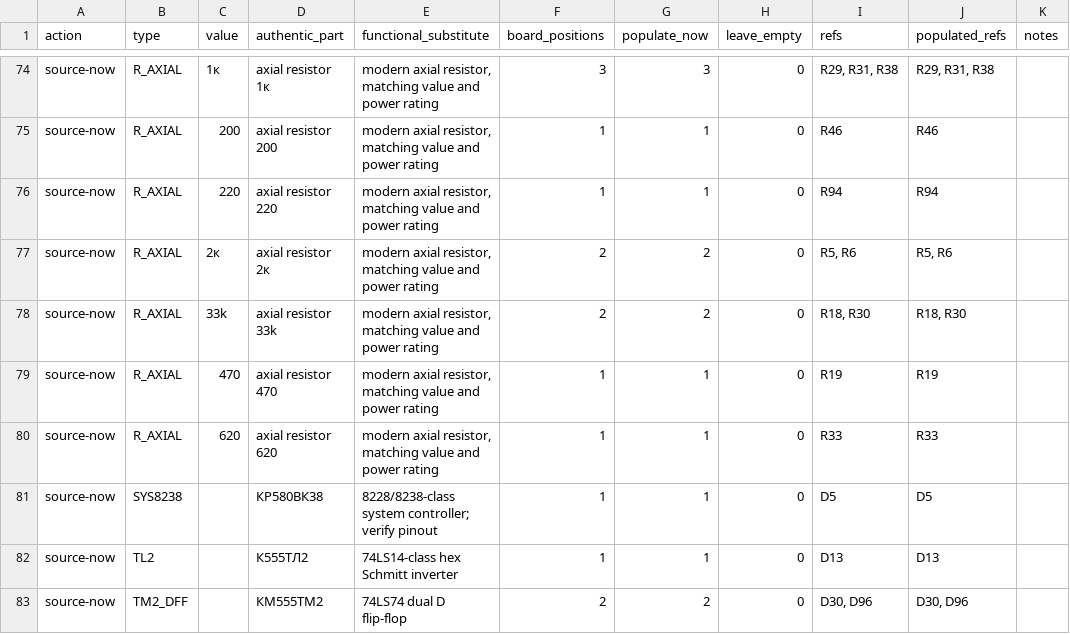
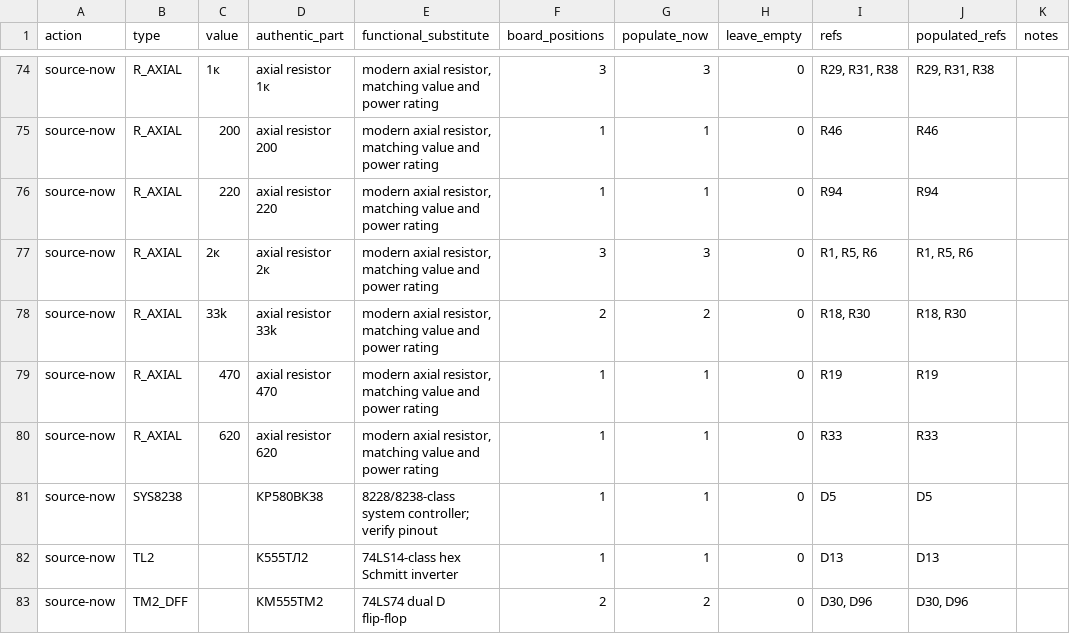
Before and after one commit to ddanila/8080-cosim, a CSV file: docs/replica-dual-config-bom.csv, drawn as a sheet; only a part is shown, gaps mark what is left out.

```diff
--- a/docs/replica-dual-config-bom.csv
+++ b/docs/replica-dual-config-bom.csv
@@ -76,3 +76,3 @@ source-now,R_AXIAL,200,axial resistor 200,"modern axial resistor, matching value
 source-now,R_AXIAL,220,axial resistor 220,"modern axial resistor, matching value and power rating",1,1,0,R94,R94,
-source-now,R_AXIAL,2к,axial resistor 2к,"modern axial resistor, matching value and power rating",2,2,0,"R5, R6","R5, R6",
+source-now,R_AXIAL,2к,axial resistor 2к,"modern axial resistor, matching value and power rating",3,3,0,"R1, R5, R6","R1, R5, R6",
 source-now,R_AXIAL,33k,axial resistor 33k,"modern axial resistor, matching value and power rating",2,2,0,"R18, R30","R18, R30",
```
Also changed, not shown: 34 other files.
